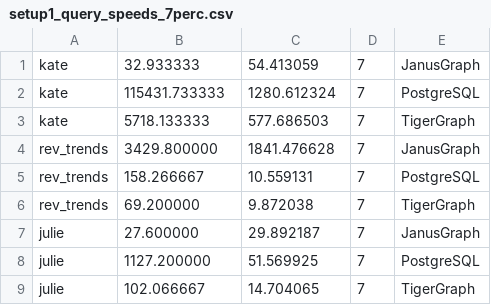
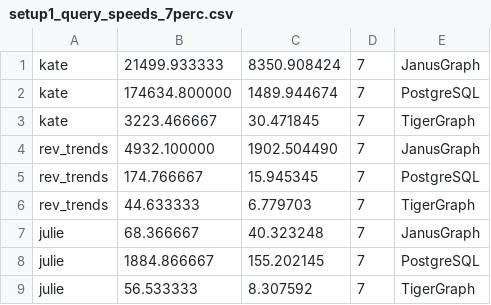
Before and after one commit to DavidBakerEffendi/providentia, a CSV file: providentia-docs/report/extract_graphs/setup1_query_speeds_7perc.csv, drawn as a sheet.

```diff
--- a/providentia-docs/report/extract_graphs/setup1_query_speeds_7perc.csv
+++ b/providentia-docs/report/extract_graphs/setup1_query_speeds_7perc.csv
@@ -1,9 +1,9 @@
-kate,32.933333,54.413059,7,JanusGraph
-kate,115431.733333,1280.612324,7,PostgreSQL
-kate,5718.133333,577.686503,7,TigerGraph
-rev_trends,3429.800000,1841.476628,7,JanusGraph
-rev_trends,158.266667,10.559131,7,PostgreSQL
-rev_trends,69.200000,9.872038,7,TigerGraph
-julie,27.600000,29.892187,7,JanusGraph
-julie,1127.200000,51.569925,7,PostgreSQL
-julie,102.066667,14.704065,7,TigerGraph
+kate,21499.933333,8350.908424,7,JanusGraph
+kate,174634.800000,1489.944674,7,PostgreSQL
+kate,3223.466667,30.471845,7,TigerGraph
+rev_trends,4932.100000,1902.504490,7,JanusGraph
+rev_trends,174.766667,15.945345,7,PostgreSQL
+rev_trends,44.633333,6.779703,7,TigerGraph
+julie,68.366667,40.323248,7,JanusGraph
+julie,1884.866667,155.202145,7,PostgreSQL
+julie,56.533333,8.307592,7,TigerGraph
```
Also changed, not shown: providentia-docs/report/extract_graphs/setup1_results/setup1_kate.csv, providentia-docs/report/extract_graphs/setup1_results/setup1_reviews.csv, 18 other files.
